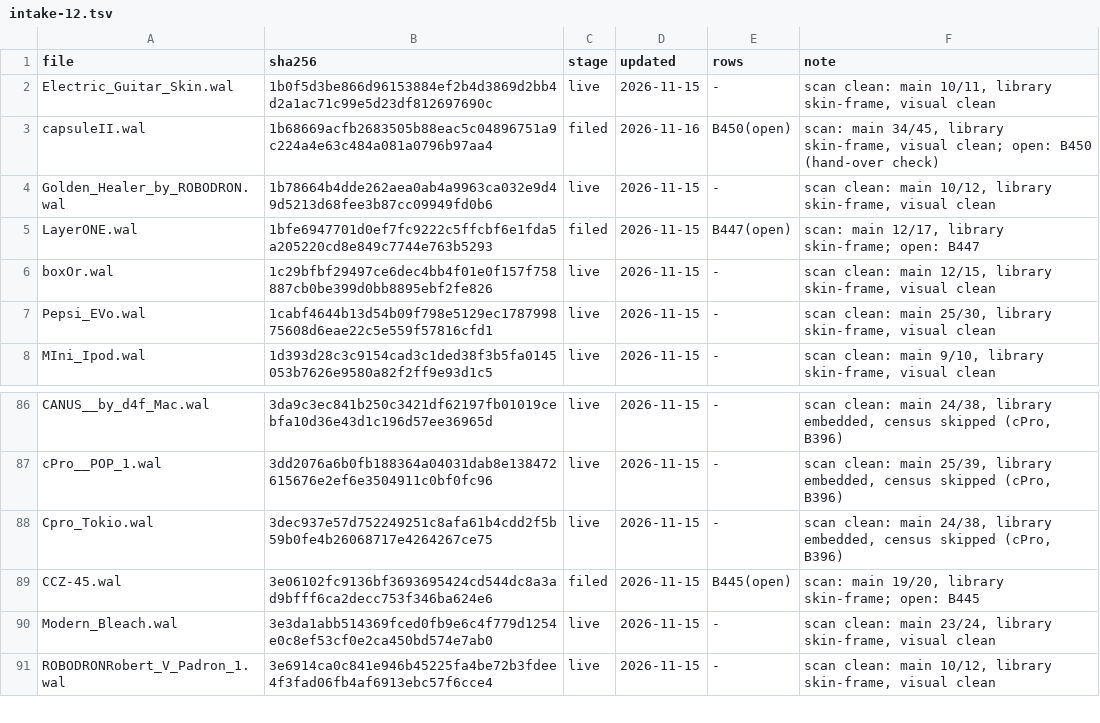
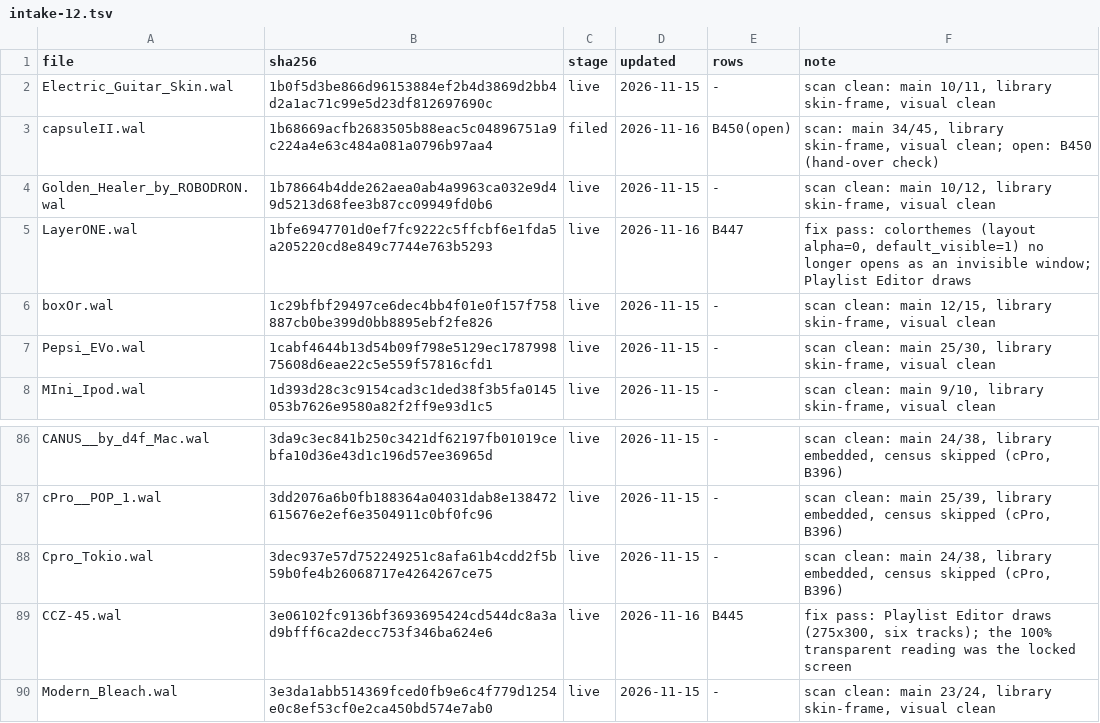
Before and after one commit to ad-repo/nullplayer, a TSV file: docs/winamp-modern/intakes/intake-12.tsv, drawn as a sheet; only a part is shown, gaps mark what is left out; the shorter side is filled out with more unchanged rows.

```diff
--- a/docs/winamp-modern/intakes/intake-12.tsv
+++ b/docs/winamp-modern/intakes/intake-12.tsv
@@ -4,3 +4,3 @@ capsuleII.wal	1b68669acfb2683505b88eac5c04896751a9c224a4e63c484a081a0796b97aa4	f
 Golden_Healer_by_ROBODRON.wal	1b78664b4dde262aea0ab4a9963ca032e9d49d5213d68fee3b87cc09949fd0b6	live	2026-11-15	-	scan clean: main 10/12, library skin-frame, visual clean
-LayerONE.wal	1bfe6947701d0ef7fc9222c5ffcbf6e1fda5a205220cd8e849c7744e763b5293	filed	2026-11-15	B447(open)	scan: main 12/17, library skin-frame; open: B447
+LayerONE.wal	1bfe6947701d0ef7fc9222c5ffcbf6e1fda5a205220cd8e849c7744e763b5293	live	2026-11-16	B447	fix pass: colorthemes (layout alpha=0, default_visible=1) no longer opens as an invisible window; Playlist Editor draws
 boxOr.wal	1c29bfbf29497ce6dec4bb4f01e0f157f758887cb0be399d0bb8895ebf2fe826	live	2026-11-15	-	scan clean: main 12/15, library skin-frame, visual clean
@@ -88,3 +88,3 @@ cPro__POP_1.wal	3dd2076a6b0fb188364a04031dab8e138472615676e2ef6e3504911c0bf0fc96
 Cpro_Tokio.wal	3dec937e57d752249251c8afa61b4cdd2f5b59b0fe4b26068717e4264267ce75	live	2026-11-15	-	scan clean: main 24/38, library embedded, census skipped (cPro, B396)
-CCZ-45.wal	3e06102fc9136bf3693695424cd544dc8a3ad9bfff6ca2decc753f346ba624e6	filed	2026-11-15	B445(open)	scan: main 19/20, library skin-frame; open: B445
+CCZ-45.wal	3e06102fc9136bf3693695424cd544dc8a3ad9bfff6ca2decc753f346ba624e6	live	2026-11-16	B445	fix pass: Playlist Editor draws (275x300, six tracks); the 100% transparent reading was the locked screen
 Modern_Bleach.wal	3e3da1abb514369fced0fb9e6c4f779d1254e0c8ef53cf0e2ca450bd574e7ab0	live	2026-11-15	-	scan clean: main 23/24, library skin-frame, visual clean
```
Also changed, not shown: 3 other files.
